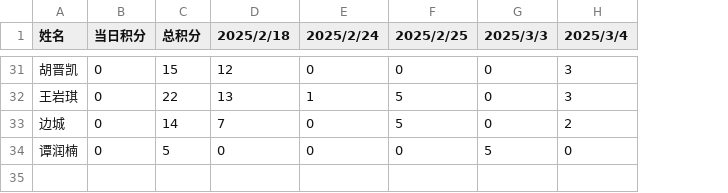
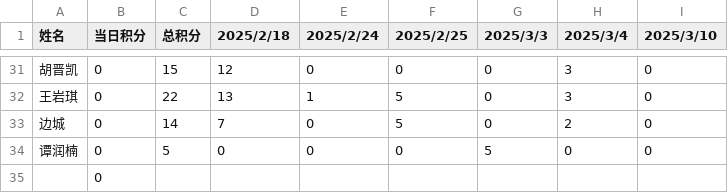
Before and after one commit to Hong-JL/jifenbang, a CSV file: 积分数据.csv, drawn as a sheet; only a part is shown, gaps mark what is left out; the diff covers the shown part only; the diff names each change by its address in the sheet, - before the commit and + after, or states it on an @@ line.

```diff
--- a/积分数据.csv
+++ b/积分数据.csv
+column I (2025/3/10), rows 31-34: all 0
+row 35:  | 0
```
Also changed, not shown: 6 edited cells elsewhere in this file.
